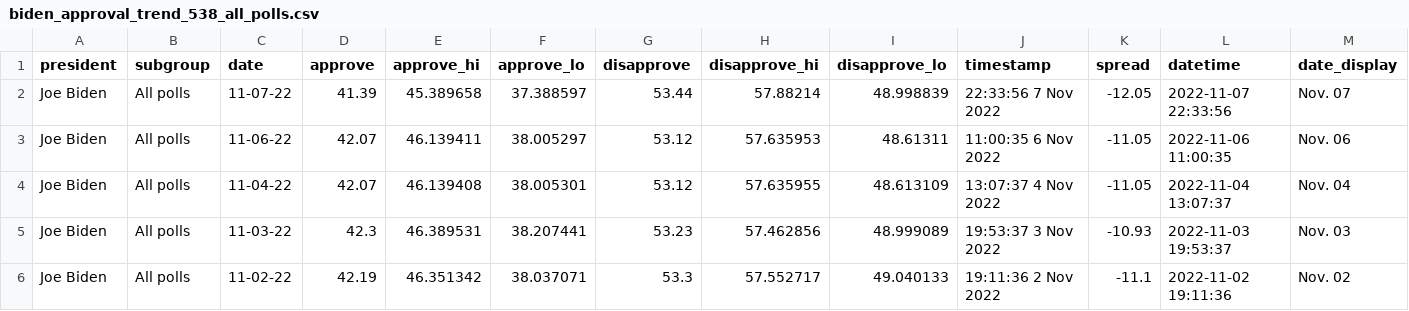
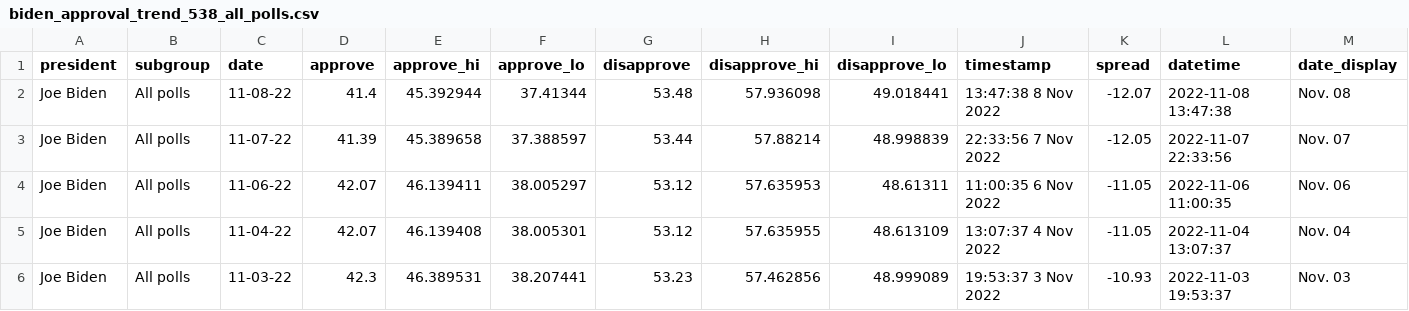
Before and after one commit to stiles/biden-polls, a CSV file: data/processed/biden_approval_trend_538_all_polls.csv, drawn as a sheet; only a part is shown; the shorter side is filled out with more unchanged rows; the diff names each change by its address in the sheet, - before the commit and + after, or states it on an @@ line.

```diff
--- a/data/processed/biden_approval_trend_538_all_polls.csv
+++ b/data/processed/biden_approval_trend_538_all_polls.csv
+row 2: Joe Biden | All polls | 11-08-22 | 41.4 | 45.392944 | 37.41344 | 53.48 | 57.936098 | 49.018441 | 13:47:38 8 Nov 2022 | -12.07 | 2022-11-08 13:47:38 | Nov. 08
```
Also changed, not shown: data/processed/biden_approval_trend_538_adults.csv, data/processed/biden_approval_trend_538_latest_adults.csv, 3 other files.
